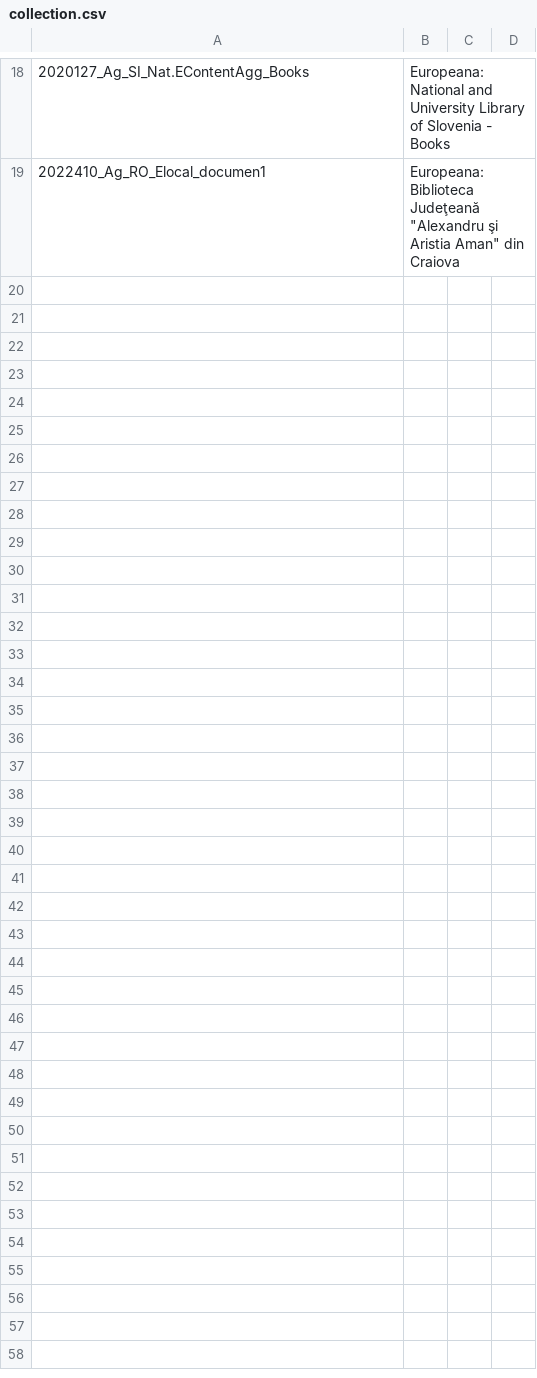
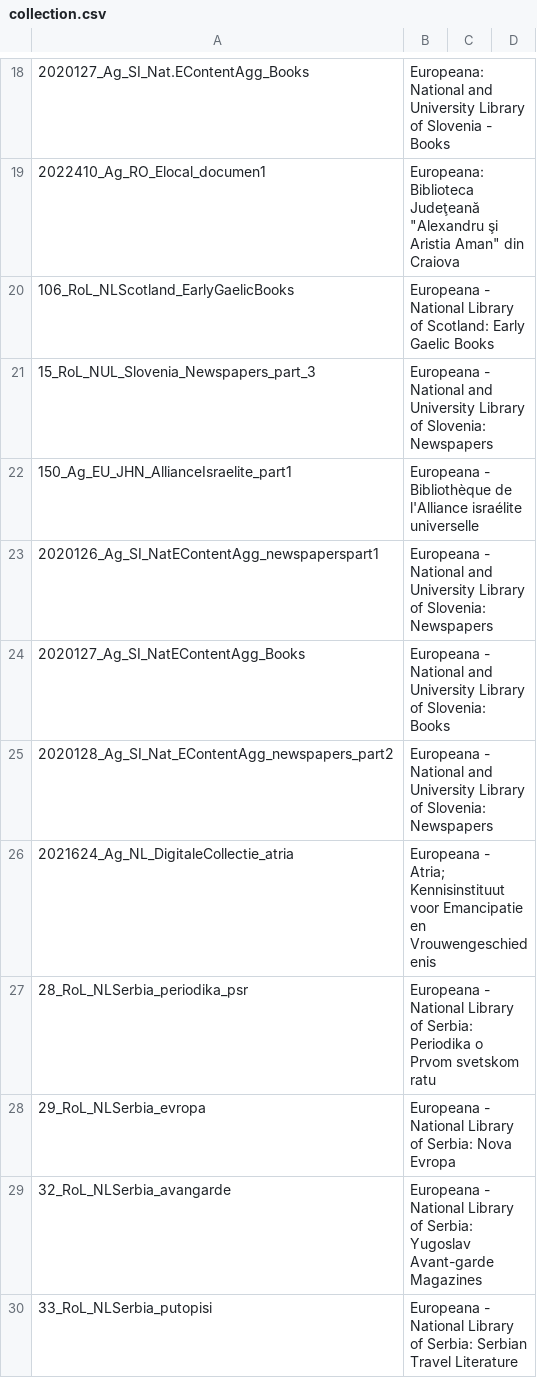
Before and after one commit to clarin-eric/VLO-mapping, a CSV file: value-maps/collection.csv, drawn as a sheet; only a part is shown, gaps mark what is left out; the diff covers the shown part only; the diff names each change by its address in the sheet, - before the commit and + after, or states it on an @@ line.

Commit message:
Name collection mappings for new europeana selection

```diff
--- a/value-maps/collection.csv
+++ b/value-maps/collection.csv
+row 20: 106_RoL_NLScotland_EarlyGaelicBooks | Europeana - National Library of Scotland: Early Gaelic Books
+row 21: 15_RoL_NUL_Slovenia_Newspapers_part_3 | Europeana - National and University Library of Slovenia: Newspapers
+row 22: 150_Ag_EU_JHN_AllianceIsraelite_part1 | Europeana - Bibliothèque de l'Alliance israélite universelle
+row 23: 2020126_Ag_SI_NatEContentAgg_newspaperspart1 | Europeana - National and University Library of Slovenia: Newspapers
+row 24: 2020127_Ag_SI_NatEContentAgg_Books | Europeana - National and University Library of Slovenia: Books
+row 25: 2020128_Ag_SI_Nat_EContentAgg_newspapers_part2 | Europeana - National and University Library of Slovenia: Newspapers
+row 26: 2021624_Ag_NL_DigitaleCollectie_atria | Europeana - Atria; Kennisinstituut voor Emancipatie en Vrouwengeschiedenis
+row 27: 28_RoL_NLSerbia_periodika_psr | Europeana - National Library of Serbia: Periodika o Prvom svetskom ratu
+row 28: 29_RoL_NLSerbia_evropa | Europeana - National Library of Serbia: Nova Evropa
+row 29: 32_RoL_NLSerbia_avangarde | Europeana - National Library of Serbia: Yugoslav Avant-garde Magazines
+row 30: 33_RoL_NLSerbia_putopisi | Europeana - National Library of Serbia: Serbian Travel Literature
```
Also changed, not shown: 11 added rows elsewhere in this file, 1 other file.
